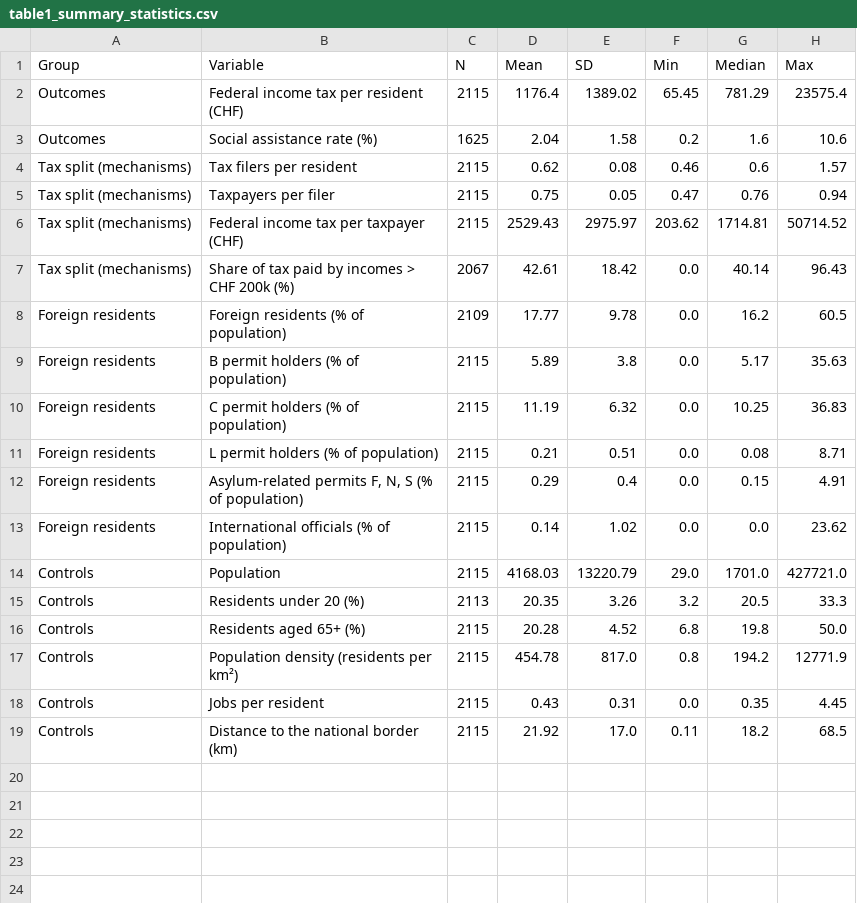
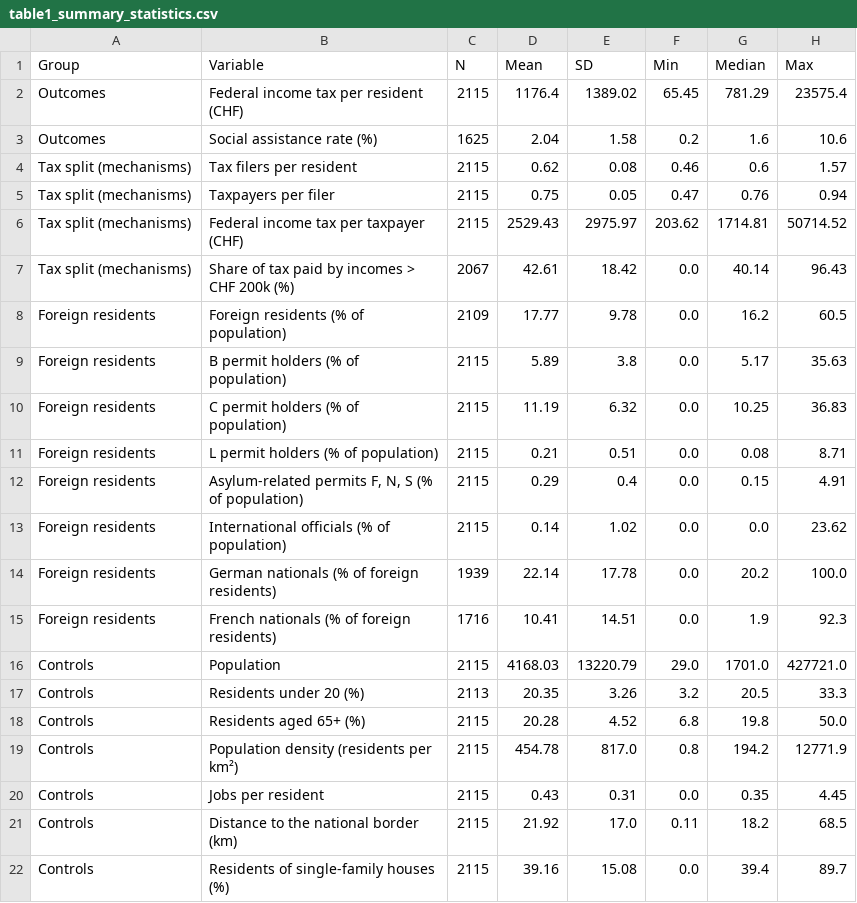
Before and after one commit to bousmarc/ADA-Project, a CSV file: Results/descriptive/table1_summary_statistics.csv, drawn as a sheet; the diff names each change by its address in the sheet, - before the commit and + after, or states it on an @@ line.

Commit message:
Add German/French nationality and single-family housing (2022) to the dataset

```diff
--- a/Results/descriptive/table1_summary_statistics.csv
+++ b/Results/descriptive/table1_summary_statistics.csv
+row 14: Foreign residents | German nationals (% of foreign residents) | 1939 | 22.14 | 17.78 | 0.0 | 20.2 | 100.0
+row 15: Foreign residents | French nationals (% of foreign residents) | 1716 | 10.41 | 14.51 | 0.0 | 1.9 | 92.3
+row 22: Controls | Residents of single-family houses (%) | 2115 | 39.16 | 15.08 | 0.0 | 39.4 | 89.7
```
Also changed, not shown: Results/descriptive/missing_values.csv, 6 other files.
